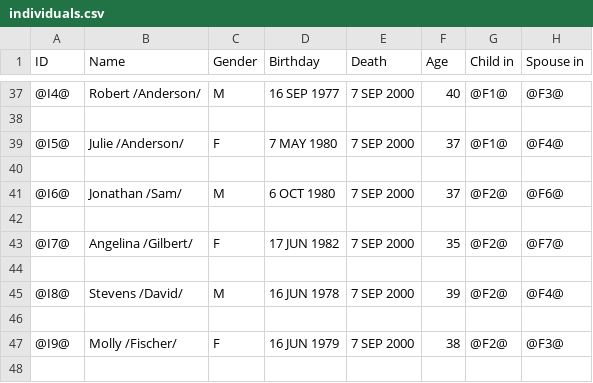
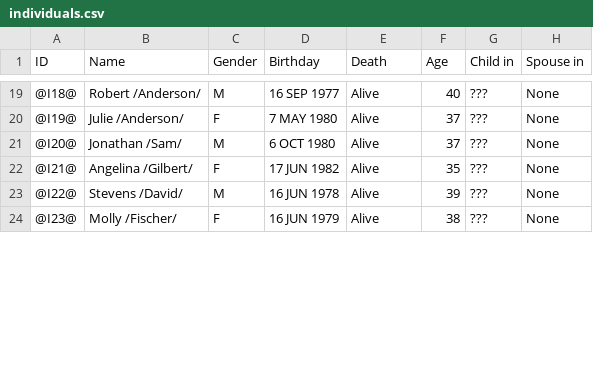
Before and after one commit to khockenj/ssw555, a CSV file: individuals.csv, drawn as a sheet; only a part is shown, gaps mark what is left out; the diff covers the shown part only.

```diff
--- a/individuals.csv
+++ b/individuals.csv
@@ -37,12 +19,6 @@ ID,Name,Gender,Birthday,Death,Age,Child in,Spouse in
-@I4@,Robert /Anderson/,M,16 SEP 1977,7 SEP 2000,40,@F1@,@F3@
-
-@I5@,Julie /Anderson/,F,7 MAY 1980,7 SEP 2000,37,@F1@,@F4@
-
-@I6@,Jonathan /Sam/,M,6 OCT 1980,7 SEP 2000,37,@F2@,@F6@
-
-@I7@,Angelina /Gilbert/,F,17 JUN 1982,7 SEP 2000,35,@F2@,@F7@
-
-@I8@,Stevens /David/,M,16 JUN 1978,7 SEP 2000,39,@F2@,@F4@
-
-@I9@,Molly /Fischer/,F,16 JUN 1979,7 SEP 2000,38,@F2@,@F3@
-
+@I18@,Robert /Anderson/,M,16 SEP 1977,Alive,40,???,None
+@I19@,Julie /Anderson/,F,7 MAY 1980,Alive,37,???,None
+@I20@,Jonathan /Sam/,M,6 OCT 1980,Alive,37,???,None
+@I21@,Angelina /Gilbert/,F,17 JUN 1982,Alive,35,???,None
+@I22@,Stevens /David/,M,16 JUN 1978,Alive,39,???,None
+@I23@,Molly /Fischer/,F,16 JUN 1979,Alive,38,???,None
```
Also changed, not shown: 3 added rows, 23 removed rows and 96 edited cells elsewhere in this file, families.csv, 4 other files.
